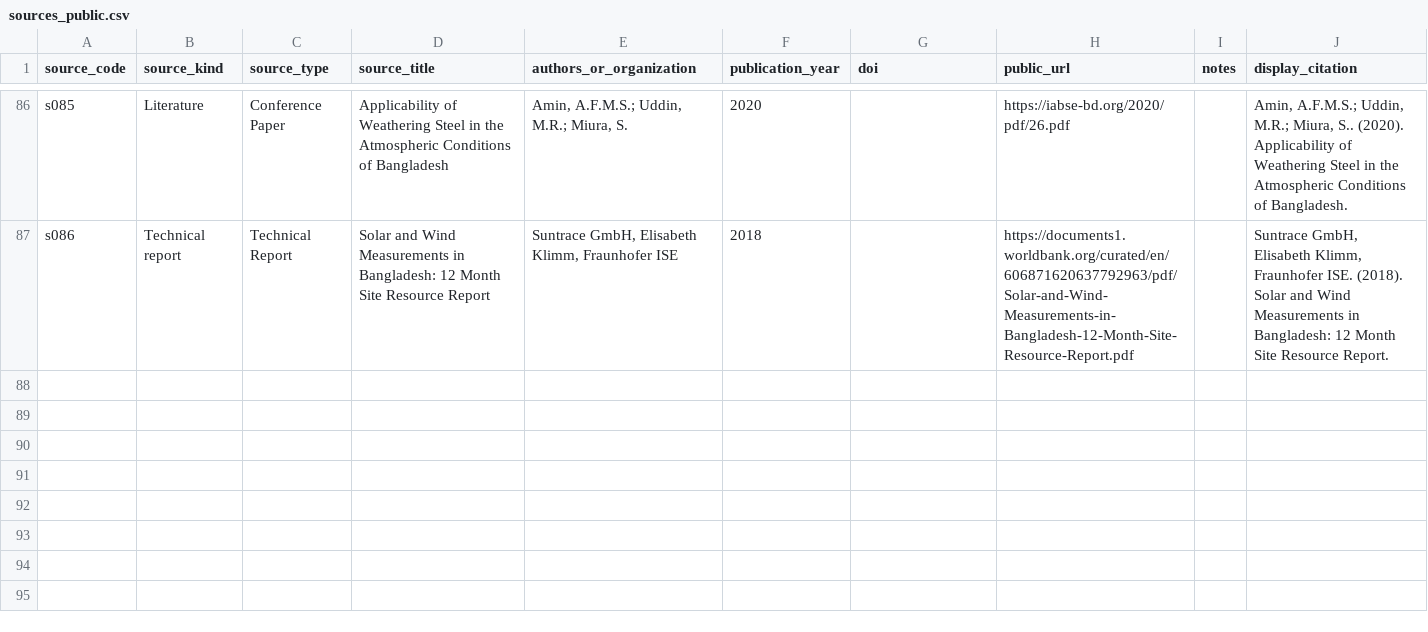
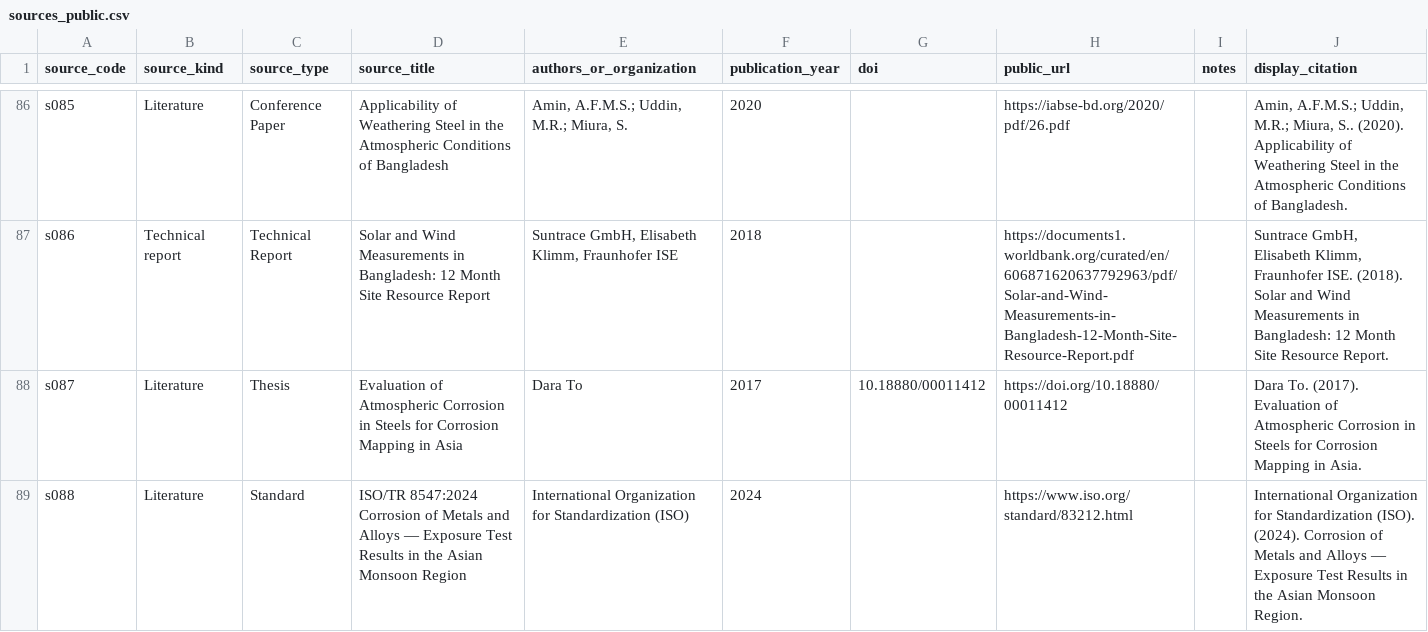
Before and after one commit to cbixx/global-corrosion-site-maps, a CSV file: data/sources_public.csv, drawn as a sheet; only a part is shown, gaps mark what is left out; the diff names each change by its address in the sheet, - before the commit and + after, or states it on an @@ line.

Commit message:
Update corrosion map website dataset

```diff
--- a/data/sources_public.csv
+++ b/data/sources_public.csv
+row 88: s087 | Literature | Thesis | Evaluation of Atmospheric Corrosion in Steels for Corrosion Mapping in Asia | Dara To | 2017 | 10.18880/00011412 | https://doi.org/10.18880/00011412 |  | Dara To. (2017). Evaluation of Atmospheric Corrosion in Steels for Corrosion Mapping in Asia.
+row 89: s088 | Literature | Standard | ISO/TR 8547:2024 Corrosion of Metals and Alloys — Exposure Test Results in the Asian Monsoon Region | International Organization for Standardization (ISO) | 2024 |  | https://www.iso.org/standard/83212.html |  | International Organization for Standardization (ISO). (2024). Corrosion of Metals and Alloys — Exposure Test Results in the Asian Monsoon Region.
```
